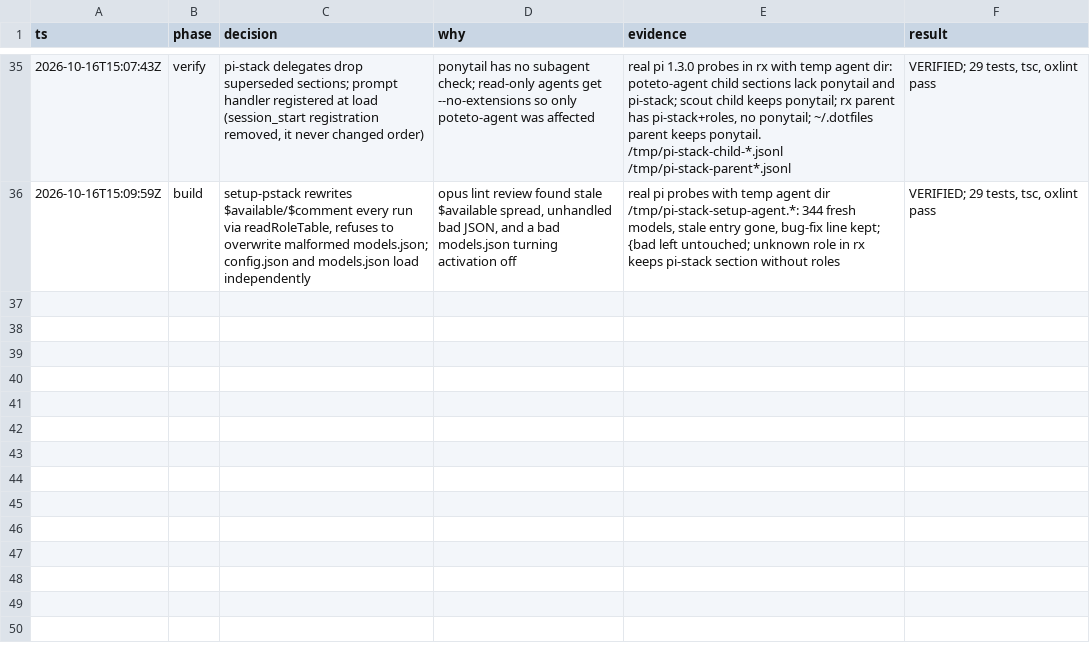
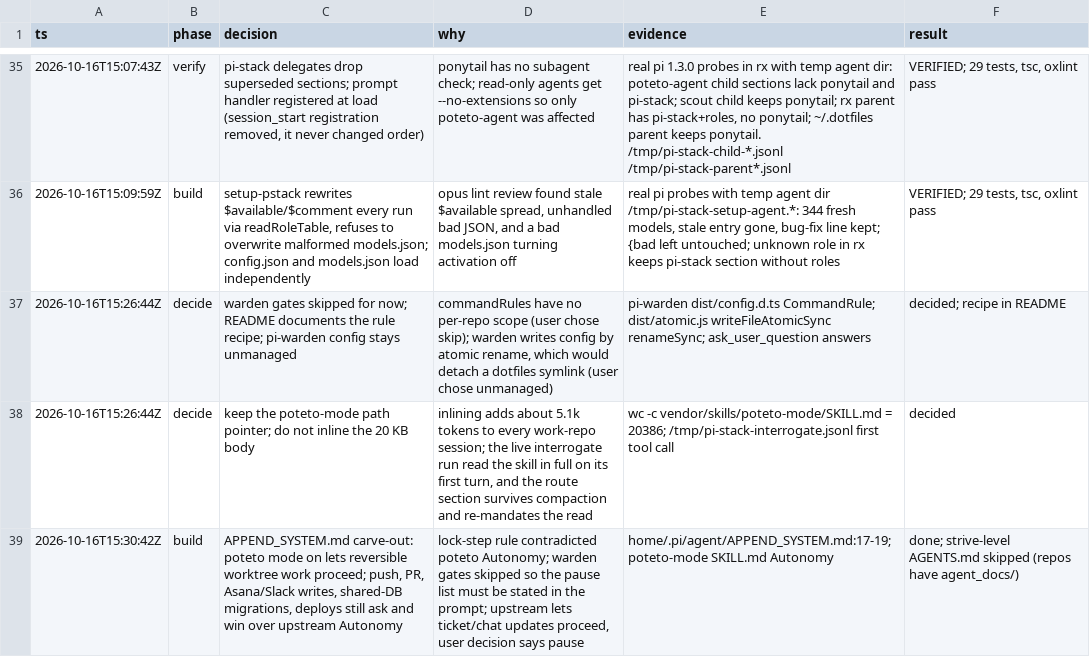
Before and after one commit to megalithic/dotfiles, a TSV file: .audit/pi-stack.tsv, drawn as a sheet; only a part is shown, gaps mark what is left out; the diff names each change by its address in the sheet, - before the commit and + after, or states it on an @@ line.

Commit message:
feat(pi): let poteto mode work autonomously in the worktree with a pause list

```diff
--- a/.audit/pi-stack.tsv
+++ b/.audit/pi-stack.tsv
+row 37: 2026-10-16T15:26:44Z | decide | warden gates skipped for now; README documents the rule recipe; pi-warden config stays unmanaged | commandRules have no per-repo scope (user chose skip); warden writes config by atomic rename, which would detach a dotfiles symlink (user chose unmanaged) | pi-warden dist/config.d.ts CommandRule; dist/atomic.js writeFileAtomicSync renameSync; ask_user_question answers | decided; recipe in README
+row 38: 2026-10-16T15:26:44Z | decide | keep the poteto-mode path pointer; do not inline the 20 KB body | inlining adds about 5.1k tokens to every work-repo session; the live interrogate run read the skill in full on its first turn, and the route section survives compaction and re-mandates the read | wc -c vendor/skills/poteto-mode/SKILL.md = 20386; /tmp/pi-stack-interrogate.jsonl first tool call | decided
+row 39: 2026-10-16T15:30:42Z | build | APPEND_SYSTEM.md carve-out: poteto mode on lets reversible worktree work proceed; push, PR, Asana/Slack writes, shared-DB migrations, deploys still ask and win over upstream Autonomy | lock-step rule contradicted poteto Autonomy; warden gates skipped so the pause list must be stated in the prompt; upstream lets ticket/chat updates proceed, user decision says pause | home/.pi/agent/APPEND_SYSTEM.md:17-19; poteto-mode SKILL.md Autonomy | done; strive-level AGENTS.md skipped (repos have agent_docs/)
```
Also changed, not shown: 1 other file.
